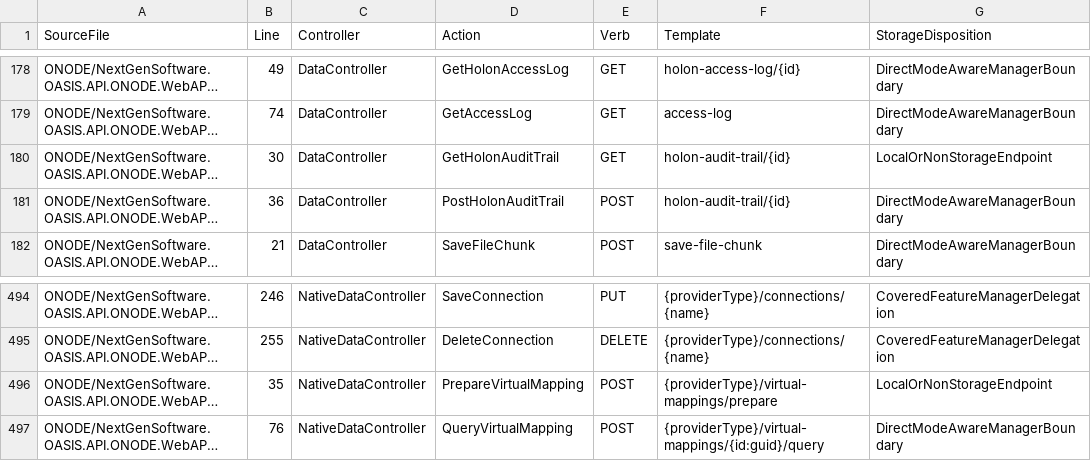
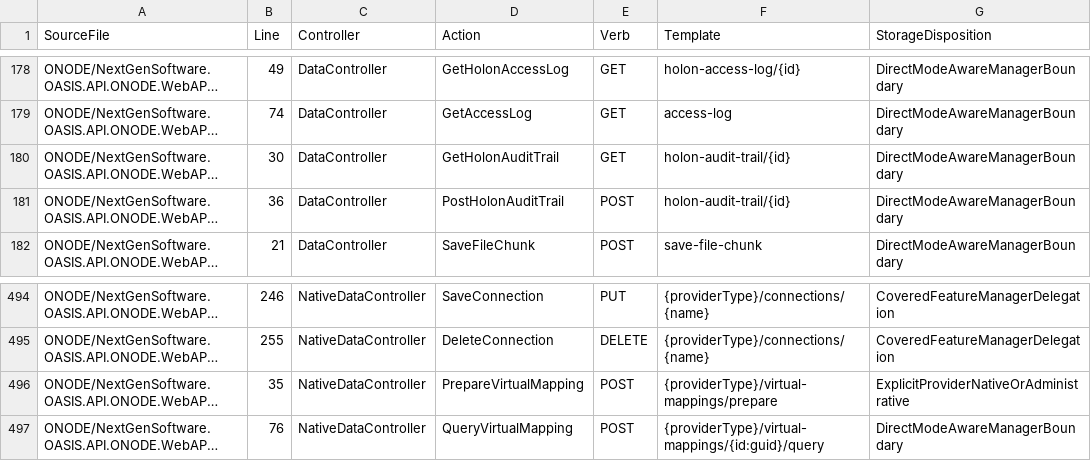
Before and after one commit to NextGenSoftwareUK/OASIS, a CSV file: Docs/WIP/HyperDrive-Providers/HYPERDRIVE_WEB4_ROUTE_MANIFEST.csv, drawn as a sheet; only a part is shown, gaps mark what is left out; long unchanged cells end in …; the diff covers the shown part only; the diff names each change by its address in the sheet, - before the commit and + after, or states it on an @@ line.

Commit message:
Classify new WEB4 storage boundaries from source

```diff
--- a/Docs/WIP/HyperDrive-Providers/HYPERDRIVE_WEB4_ROUTE_MANIFEST.csv
+++ b/Docs/WIP/HyperDrive-Providers/HYPERDRIVE_WEB4_ROUTE_MANIFEST.csv
-G180 (StorageDisposition): LocalOrNonStorageEndpoint
+G180 (StorageDisposition): DirectModeAwareManagerBoundary
-G496 (StorageDisposition): LocalOrNonStorageEndpoint
+G496 (StorageDisposition): ExplicitProviderNativeOrAdministrative
```
Also changed, not shown: 18 edited cells elsewhere in this file.
